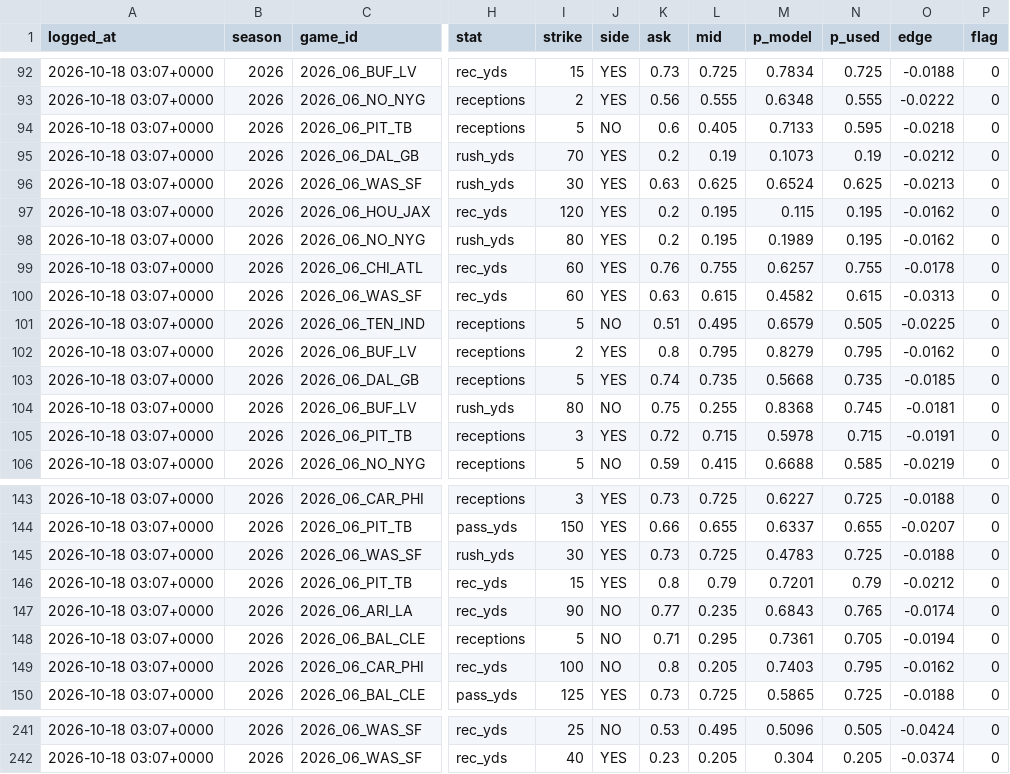
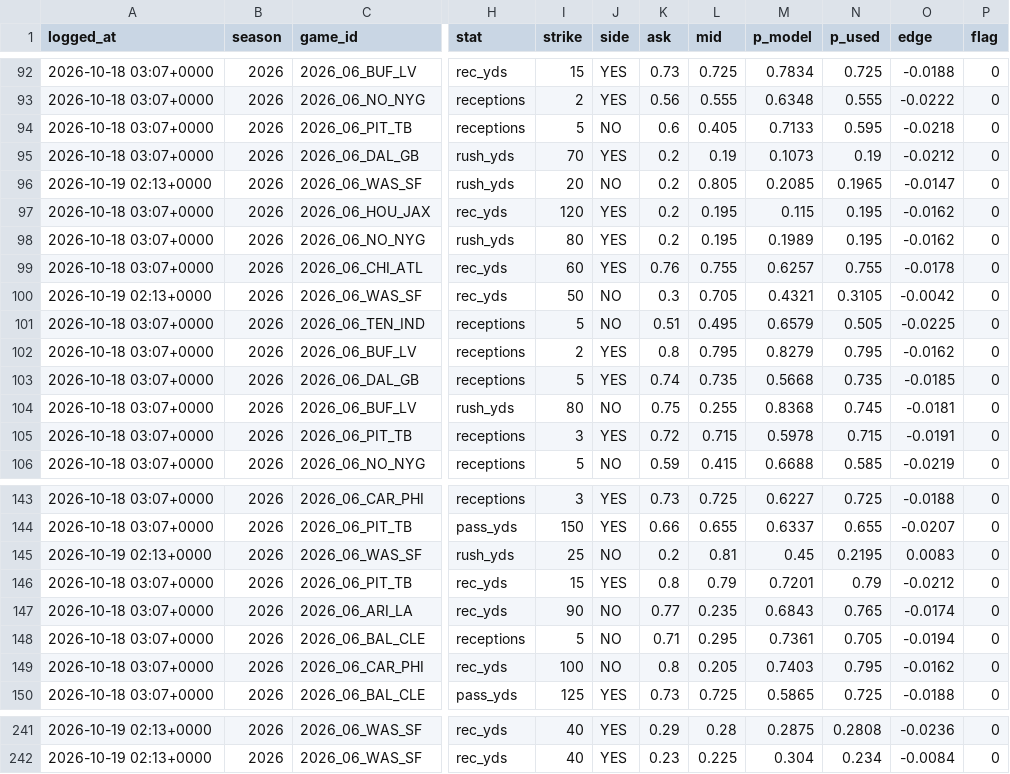
Before and after one commit to benoswald2026-dotcom/ADA, a CSV file: data/props_log.csv, drawn as a sheet; only a part is shown, gaps mark what is left out; the diff covers the shown part only; the diff names each change by its address in the sheet, - before the commit and + after, or states it on an @@ line.

```diff
--- a/data/props_log.csv
+++ b/data/props_log.csv
-A96 (logged_at): 2026-10-18 03:07+0000
+A96 (logged_at): 2026-10-19 02:13+0000
-I96 (strike): 30
+I96 (strike): 20
-J96 (side): YES
+J96 (side): NO
-K96 (ask): 0.63
+K96 (ask): 0.2
-L96 (mid): 0.625
+L96 (mid): 0.805
-M96 (p_model): 0.6524
+M96 (p_model): 0.2085
-N96 (p_used): 0.625
+N96 (p_used): 0.1965
-O96 (edge): -0.0213
+O96 (edge): -0.0147
-A100 (logged_at): 2026-10-18 03:07+0000
+A100 (logged_at): 2026-10-19 02:13+0000
-I100 (strike): 60
+I100 (strike): 50
-J100 (side): YES
+J100 (side): NO
-K100 (ask): 0.63
+K100 (ask): 0.3
-L100 (mid): 0.615
+L100 (mid): 0.705
-M100 (p_model): 0.4582
+M100 (p_model): 0.4321
-N100 (p_used): 0.615
+N100 (p_used): 0.3105
-O100 (edge): -0.0313
+O100 (edge): -0.0042
-A145 (logged_at): 2026-10-18 03:07+0000
+A145 (logged_at): 2026-10-19 02:13+0000
-I145 (strike): 30
+I145 (strike): 25
-J145 (side): YES
+J145 (side): NO
-K145 (ask): 0.73
+K145 (ask): 0.2
-L145 (mid): 0.725
+L145 (mid): 0.81
-M145 (p_model): 0.4783
+M145 (p_model): 0.45
-N145 (p_used): 0.725
+N145 (p_used): 0.2195
-O145 (edge): -0.0188
+O145 (edge): 0.0083
-A241:A242 (logged_at): 2026-10-18 03:07+0000
+A241:A242 (logged_at): 2026-10-19 02:13+0000
-I241 (strike): 25
+I241 (strike): 40
-J241 (side): NO
+J241 (side): YES
-K241 (ask): 0.53
+K241 (ask): 0.29
-L241 (mid): 0.495
+L241 (mid): 0.28
-M241 (p_model): 0.5096
+M241 (p_model): 0.2875
-N241 (p_used): 0.505
+N241 (p_used): 0.2808
-O241 (edge): -0.0424
+O241 (edge): -0.0236
-L242 (mid): 0.205
+L242 (mid): 0.225
-N242 (p_used): 0.205
+N242 (p_used): 0.234
-O242 (edge): -0.0374
+O242 (edge): -0.0084
```
Also changed, not shown: 83 edited cells elsewhere in this file, data/consensus_predictions.csv, 2 other files.
